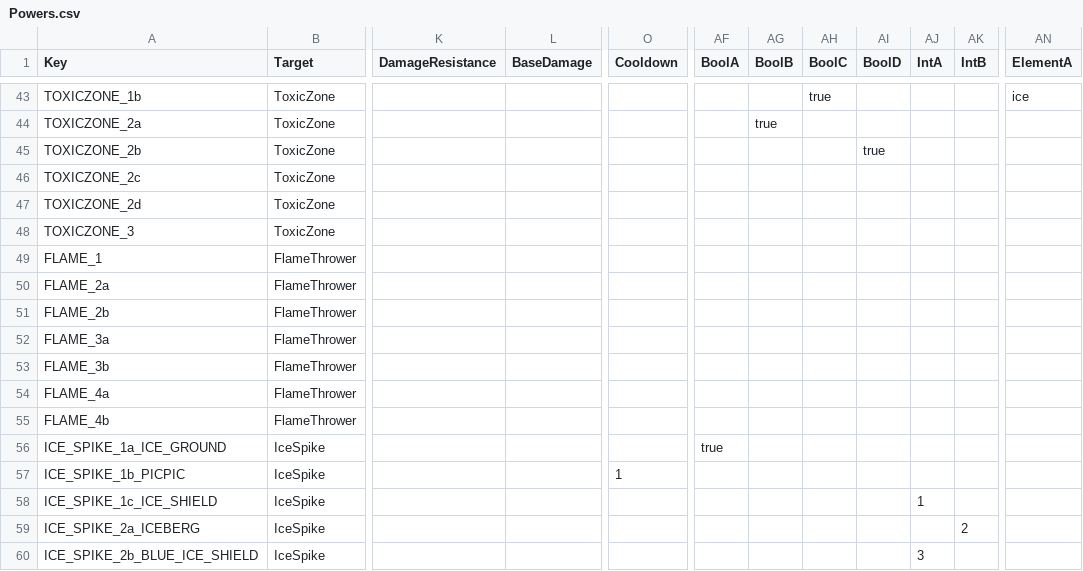
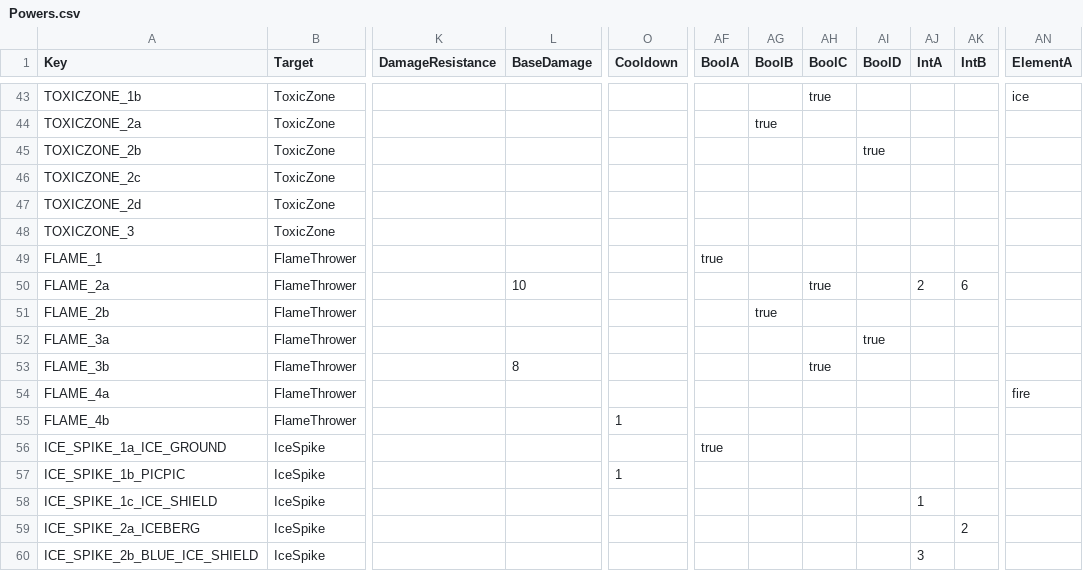
Before and after one commit to XavierClavel/SpaceSurvivorOrbital, a CSV file: Assets/Data/Upgrades/Powers.csv, drawn as a sheet; only a part is shown, gaps mark what is left out; the diff names each change by its address in the sheet, - before the commit and + after, or states it on an @@ line.

```diff
--- a/Assets/Data/Upgrades/Powers.csv
+++ b/Assets/Data/Upgrades/Powers.csv
-AF49 (BoolA): (empty)
+AF49 (BoolA): true
-L50 (BaseDamage): (empty)
+L50 (BaseDamage): 10
-AH50 (BoolC): (empty)
+AH50 (BoolC): true
-AJ50 (IntA): (empty)
+AJ50 (IntA): 2
-AK50 (IntB): (empty)
+AK50 (IntB): 6
-AG51 (BoolB): (empty)
+AG51 (BoolB): true
-AI52 (BoolD): (empty)
+AI52 (BoolD): true
-L53 (BaseDamage): (empty)
+L53 (BaseDamage): 8
-AH53 (BoolC): (empty)
+AH53 (BoolC): true
-AN54 (ElementA): (empty)
+AN54 (ElementA): fire
-O55 (Cooldown): (empty)
+O55 (Cooldown): 1
```
Also changed, not shown: Assets/Data/ButtonLocalization.csv, Assets/Data/PowerData.csv, 10 other files.
